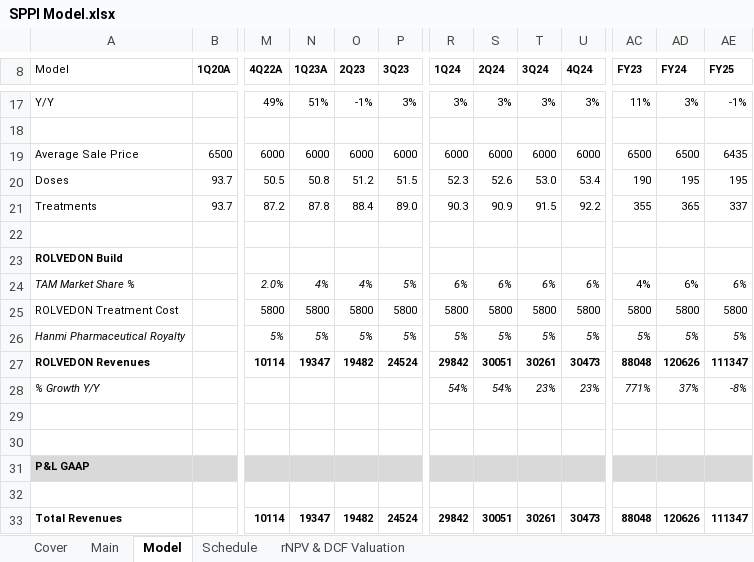
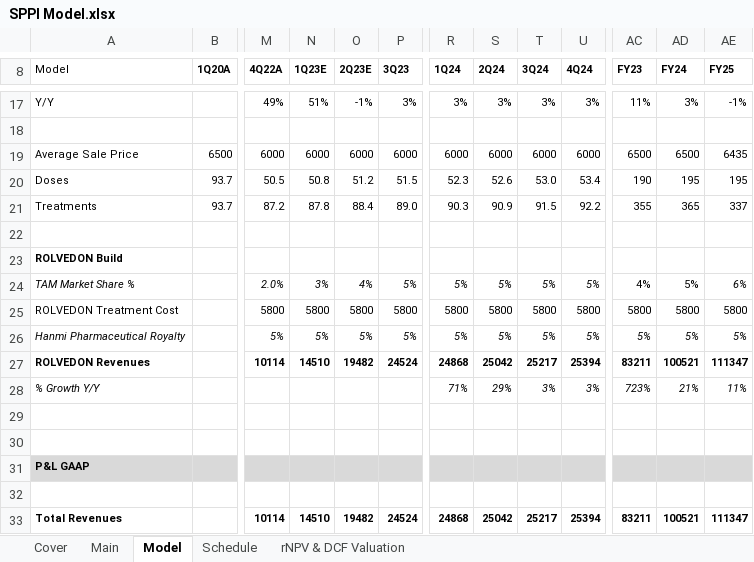
Before and after one commit to evandomingos/Models, an Excel workbook: SPPI Model.xlsx, sheet Model, drawn as a sheet; only a part is shown, gaps mark what is left out; values as stored, in another font and other column widths than the file's, no borders; the diff covers the shown part only; the diff names each change by its address in the sheet, - before the commit and + after, or states it on an @@ line.

Commit message:
Update SPPI Model.xlsx

```diff
--- a/SPPI Model.xlsx (sheet Model)
+++ b/SPPI Model.xlsx (sheet Model)
-N8: 1Q23A
+N8: 1Q23E
-O8: 2Q23
+O8: 2Q23E
-N24 (1Q23E): 4%
+N24 (1Q23E): 3%
-R24 (1Q24): 6%
+R24 (1Q24): 5%
-S24 (2Q24): 6%
+S24 (2Q24): 5%
-T24 (3Q24): 6%
+T24 (3Q24): 5%
-U24 (4Q24): 6%
+U24 (4Q24): 5%
-AD24 (FY24): 6%
+AD24 (FY24): 5%
-N27 (1Q23E): 19347
+N27 (1Q23E): 14510
-R27 (1Q24): 29842
+R27 (1Q24): 24868
-S27 (2Q24): 30051
+S27 (2Q24): 25042
-T27 (3Q24): 30261
+T27 (3Q24): 25217
-U27 (4Q24): 30473
+U27 (4Q24): 25394
-AC27 (FY23): 88048
+AC27 (FY23): 83211
-AD27 (FY24): 120626
+AD27 (FY24): 100521
-R28 (1Q24): 54%
+R28 (1Q24): 71%
-S28 (2Q24): 54%
+S28 (2Q24): 29%
-T28 (3Q24): 23%
+T28 (3Q24): 3%
-U28 (4Q24): 23%
+U28 (4Q24): 3%
-AC28 (FY23): 771%
+AC28 (FY23): 723%
-AD28 (FY24): 37%
+AD28 (FY24): 21%
-AE28 (FY25): -8%
+AE28 (FY25): 11%
-N33 (1Q23E): 19347
+N33 (1Q23E): 14510
-R33 (1Q24): 29842
+R33 (1Q24): 24868
-S33 (2Q24): 30051
+S33 (2Q24): 25042
-T33 (3Q24): 30261
+T33 (3Q24): 25217
-U33 (4Q24): 30473
+U33 (4Q24): 25394
-AC33 (FY23): 88048
+AC33 (FY23): 83211
-AD33 (FY24): 120626
+AD33 (FY24): 100521
```
Also changed, not shown: 54 edited cells elsewhere in this sheet, sheet Main, sheet rNPV & DCF Valuation.
